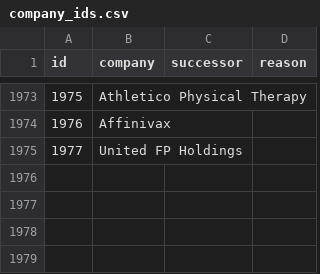
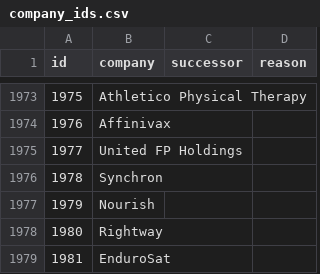
Before and after one commit to KianGolshan/Private-Investment-NPORT-Analyzer, a CSV file: data/review/company_ids.csv, drawn as a sheet; only a part is shown, gaps mark what is left out; the diff names each change by its address in the sheet, - before the commit and + after, or states it on an @@ line.

```diff
--- a/data/review/company_ids.csv
+++ b/data/review/company_ids.csv
+row 1976: 1978 | Synchron
+row 1977: 1979 | Nourish
+row 1978: 1980 | Rightway
+row 1979: 1981 | EnduroSat
```
Also changed, not shown: data/review/aliases.csv, data/review/industries.csv, 2 other files.
